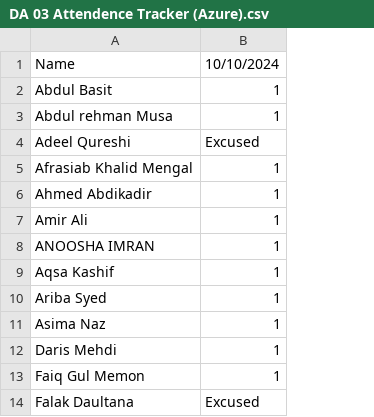
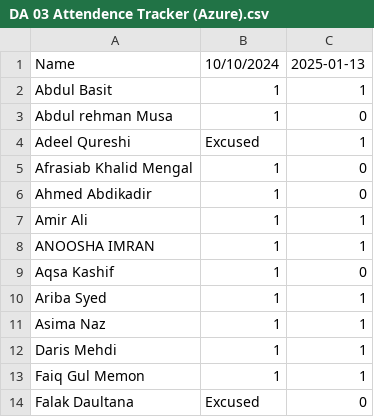
Before and after one commit to learningatomcamp/attendance_tracker, a CSV file: DA 03 Attendence Tracker (Azure).csv, drawn as a sheet; only a part is shown; the diff names each change by its address in the sheet, - before the commit and + after, or states it on an @@ line.

Commit message:
Update attendance

```diff
--- a/DA 03 Attendence Tracker (Azure).csv
+++ b/DA 03 Attendence Tracker (Azure).csv
+column C, rows 1-14: 2025-01-13 | 1 | 0 | 1 | 0 | 0 | 1 | 1 | 0 | 1 | 1 | 1 | 1 | 0
```
